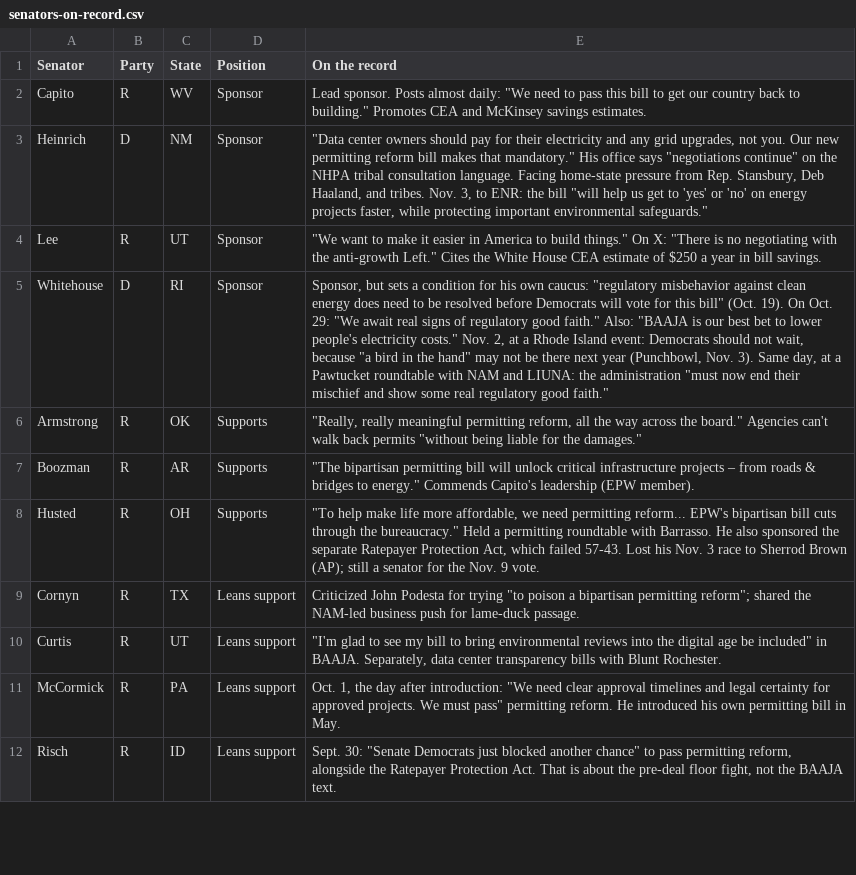
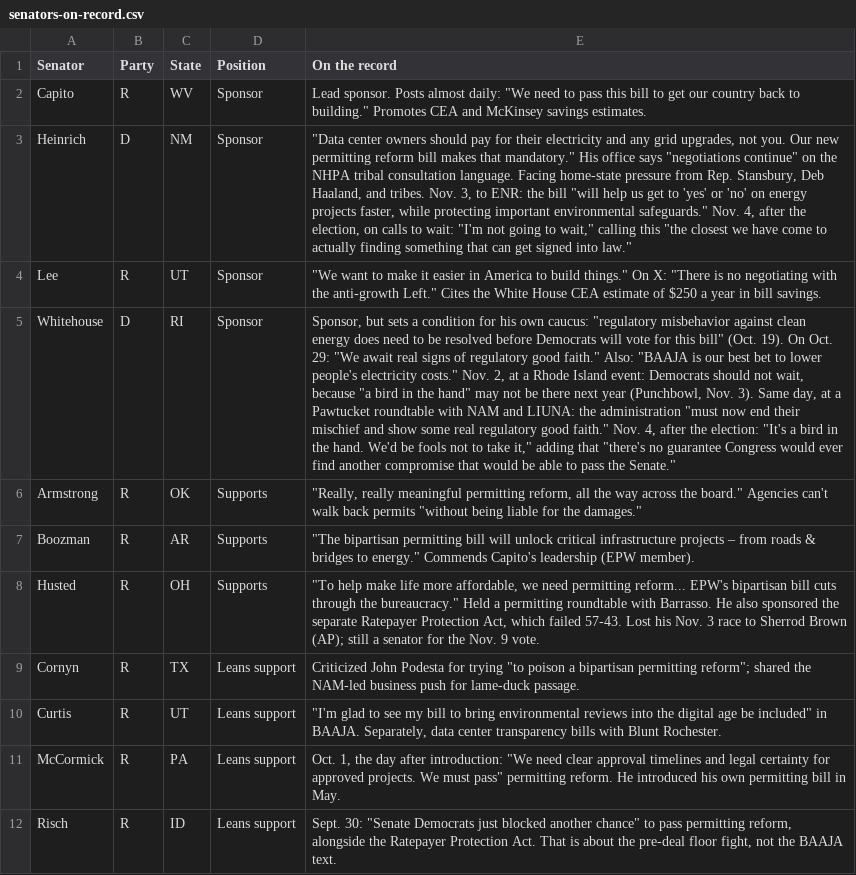
Before and after one commit to parksgc/baaja-scorecard, a CSV file: data/senators-on-record.csv, drawn as a sheet; only a part is shown; the diff names each change by its address in the sheet, - before the commit and + after, or states it on an @@ line.

```diff
--- a/data/senators-on-record.csv
+++ b/data/senators-on-record.csv
-E3 (On the record): …environmental safeguards."
+E3 (On the record): …environmental safeguards." Nov. 4, after the election, on calls to wait: "I'm not going to wait," calling this "the closest we have come to actually finding something that can get signed into law."
-E5 (On the record): …good faith."
+E5 (On the record): …good faith." Nov. 4, after the election: "It's a bird in the hand. We'd be fools not to take it," adding that "there's no guarantee Congress would ever find another compromise that would be able to pass the Senate."
```
Also changed, not shown: 1 other file.
